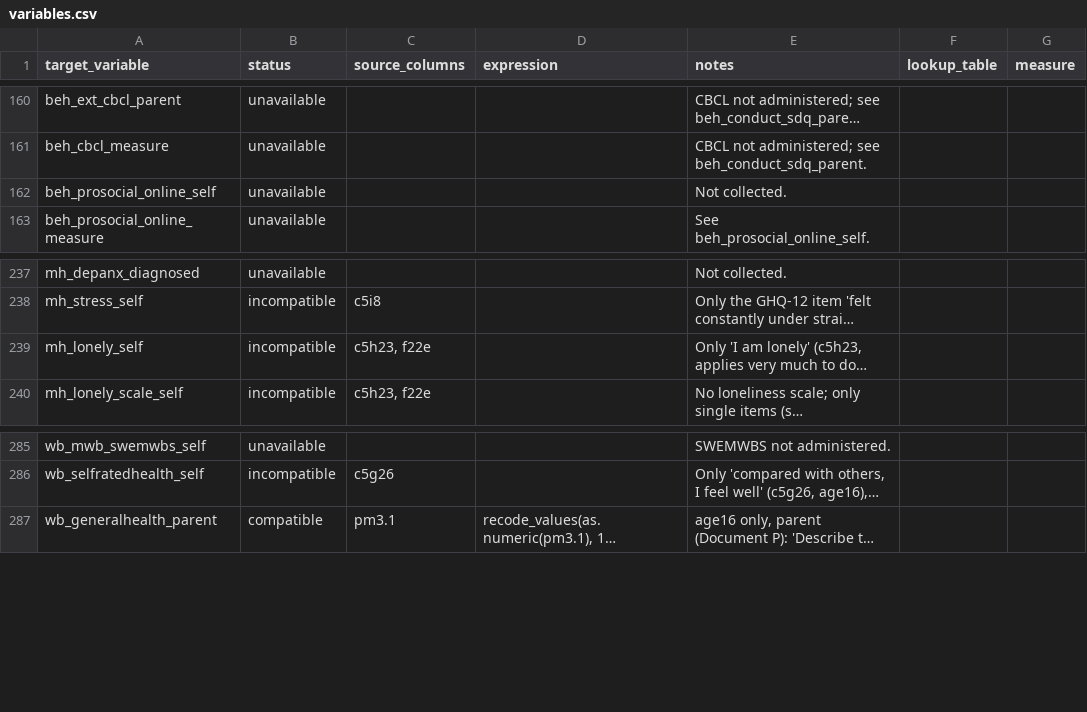
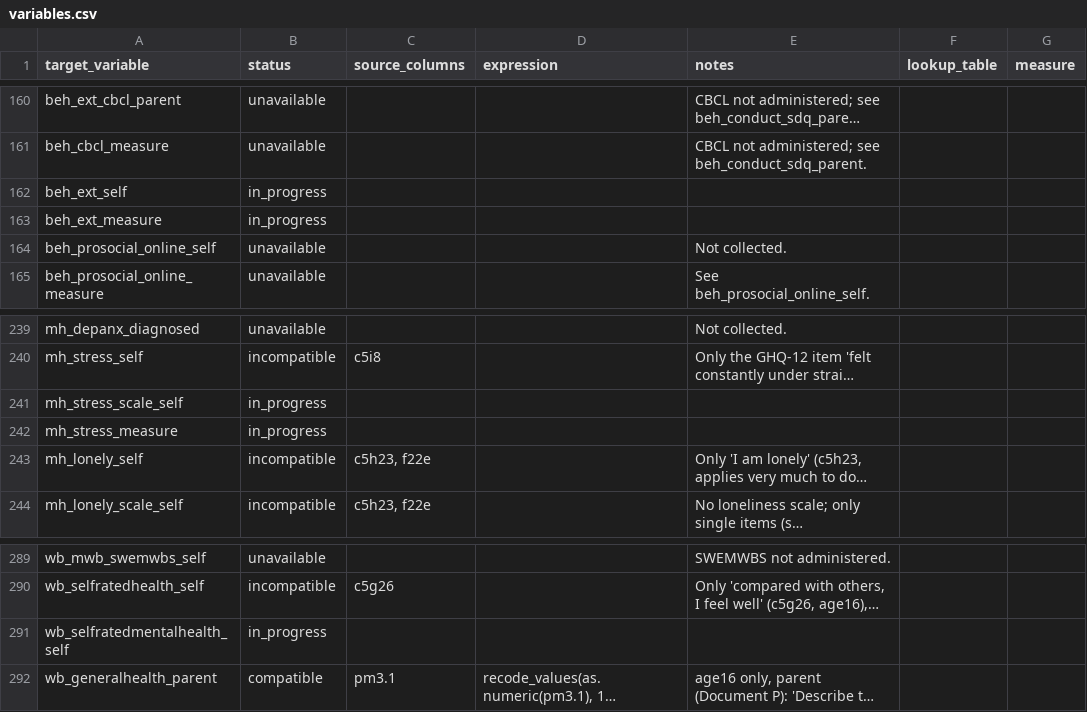
Before and after one commit to Motivation-and-Behaviour/bigger_picture, a CSV file: harmonisation/datasets/BPIPD-1025/variables.csv, drawn as a sheet; only a part is shown, gaps mark what is left out; long unchanged cells end in …; the diff names each change by its address in the sheet, - before the commit and + after, or states it on an @@ line.

```diff
--- a/harmonisation/datasets/BPIPD-1025/variables.csv
+++ b/harmonisation/datasets/BPIPD-1025/variables.csv
+row 162: beh_ext_self | in_progress
+row 163: beh_ext_measure | in_progress
+row 241: mh_stress_scale_self | in_progress
+row 242: mh_stress_measure | in_progress
+row 291: wb_selfratedmentalhealth_self | in_progress
```
Also changed, not shown: harmonisation/dataschema.csv, harmonisation/datasets/BPIPD-107/variables.csv, 36 other files.
